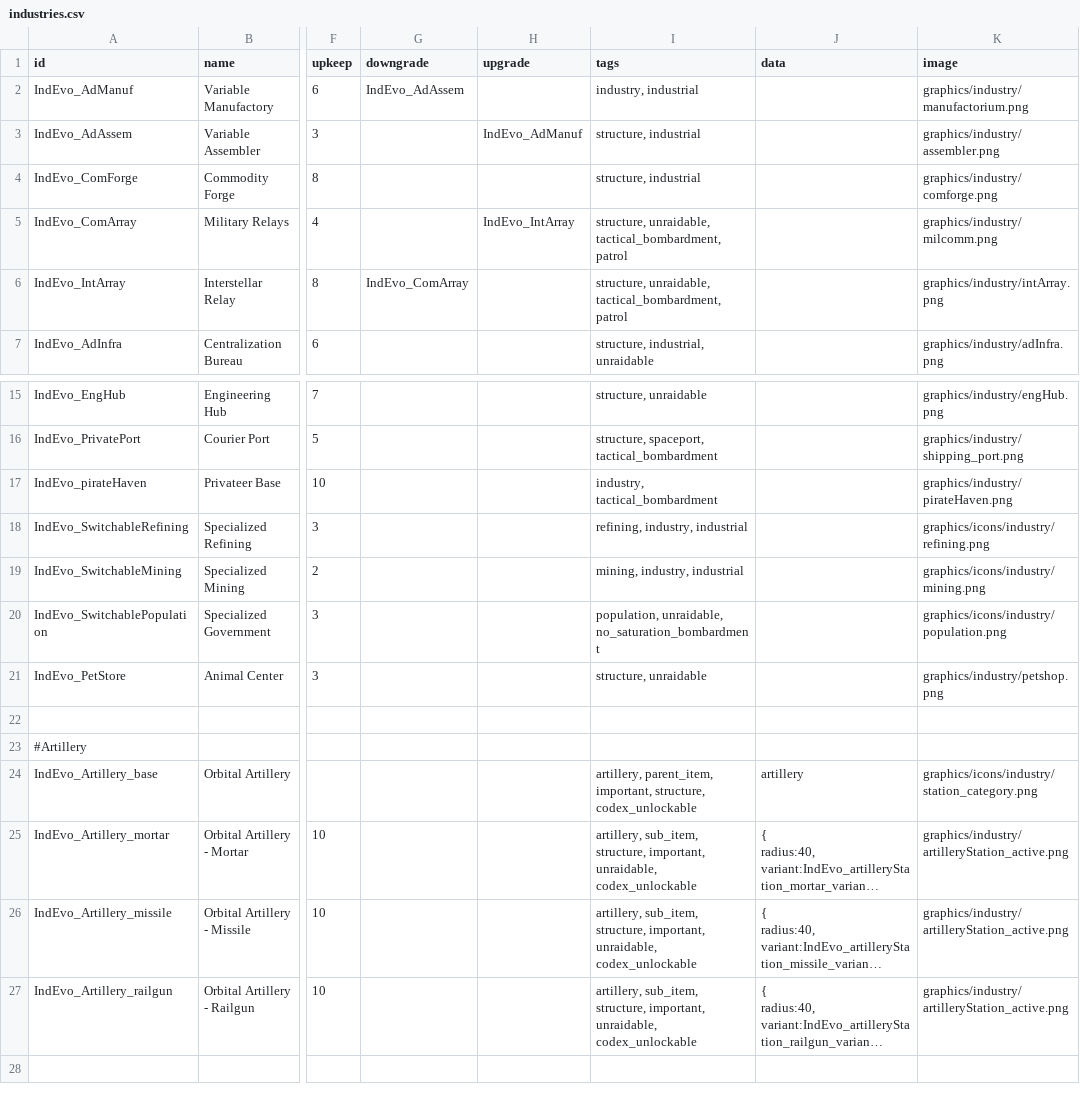
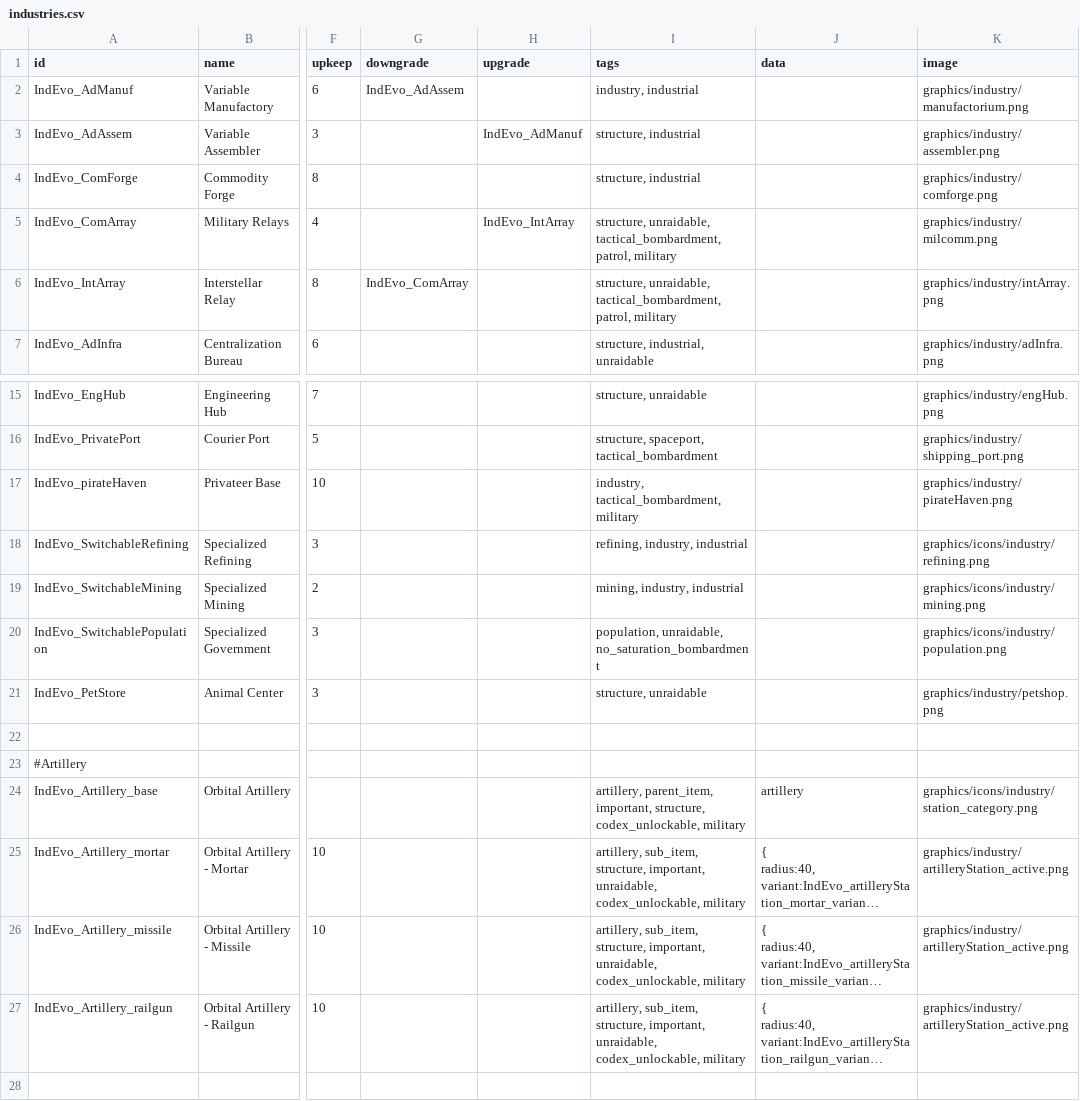
Before and after one commit to SirHartley/Industrial.Evolution, a CSV file: data/campaign/industries.csv, drawn as a sheet; only a part is shown, gaps mark what is left out; long unchanged cells end in …; the diff names each change by its address in the sheet, - before the commit and + after, or states it on an @@ line.

```diff
--- a/data/campaign/industries.csv
+++ b/data/campaign/industries.csv
-I5:I6 (tags): …unraidable, tactical_bombardment, patrol
+I5:I6 (tags): …unraidable, tactical_bombardment, patrol, military
-I17 (tags): industry, tactical_bombardment
+I17 (tags): industry, tactical_bombardment, military
-I24 (tags): …important, structure, codex_unlockable
+I24 (tags): …important, structure, codex_unlockable, military
-I25:I27 (tags): …important, unraidable, codex_unlockable
+I25:I27 (tags): …important, unraidable, codex_unlockable, military
```
Also changed, not shown: data/campaign/rules.csv, data/campaign/stories_TODO.csv, 27 other files.
